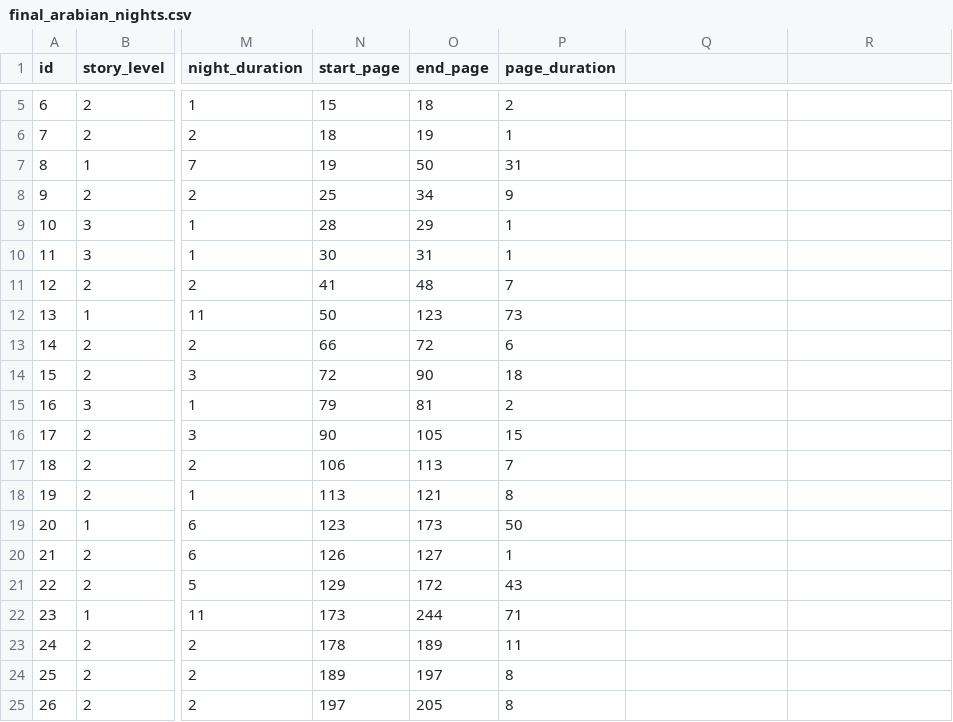
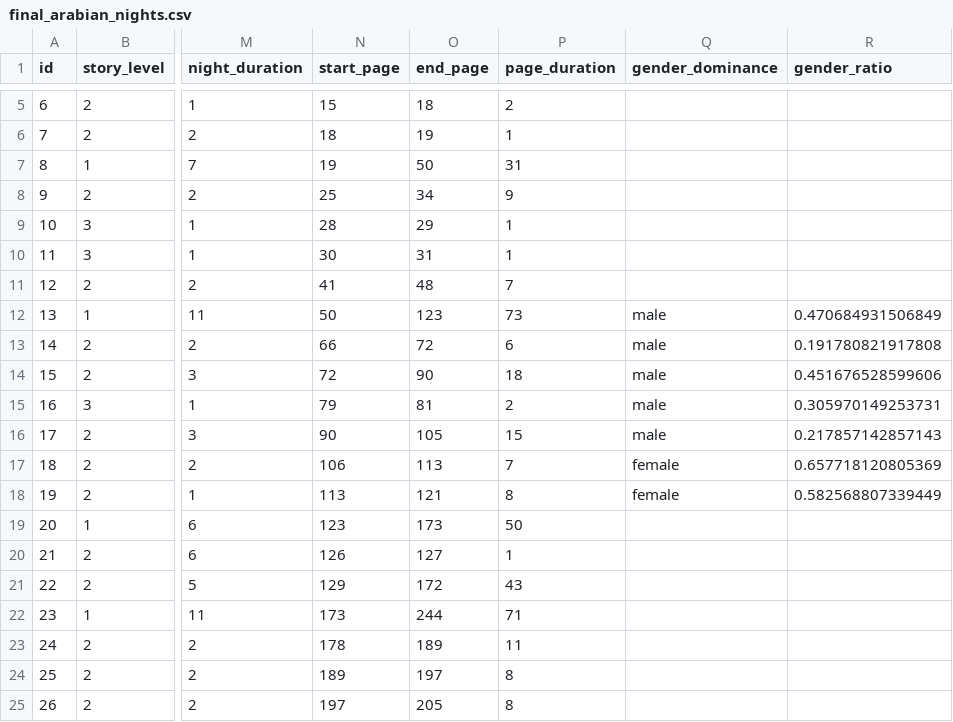
Before and after one commit to niniack/1001-nights, a CSV file: data/final_arabian_nights.csv, drawn as a sheet; only a part is shown, gaps mark what is left out; the diff names each change by its address in the sheet, - before the commit and + after, or states it on an @@ line.

Commit message:
Added gender analysis

```diff
--- a/data/final_arabian_nights.csv
+++ b/data/final_arabian_nights.csv
-Q1: (empty)
+Q1: gender_dominance
-R1: (empty)
+R1: gender_ratio
-Q12:Q16 (gender_dominance): (empty)
+Q12:Q16 (gender_dominance): male
-R12 (gender_ratio): (empty)
+R12 (gender_ratio): 0.470684931506849
-R13 (gender_ratio): (empty)
+R13 (gender_ratio): 0.191780821917808
-R14 (gender_ratio): (empty)
+R14 (gender_ratio): 0.451676528599606
-R15 (gender_ratio): (empty)
+R15 (gender_ratio): 0.305970149253731
-R16 (gender_ratio): (empty)
+R16 (gender_ratio): 0.217857142857143
-Q17:Q18 (gender_dominance): (empty)
+Q17:Q18 (gender_dominance): female
-R17 (gender_ratio): (empty)
+R17 (gender_ratio): 0.657718120805369
-R18 (gender_ratio): (empty)
+R18 (gender_ratio): 0.582568807339449
```
Also changed, not shown: 5 other files.
